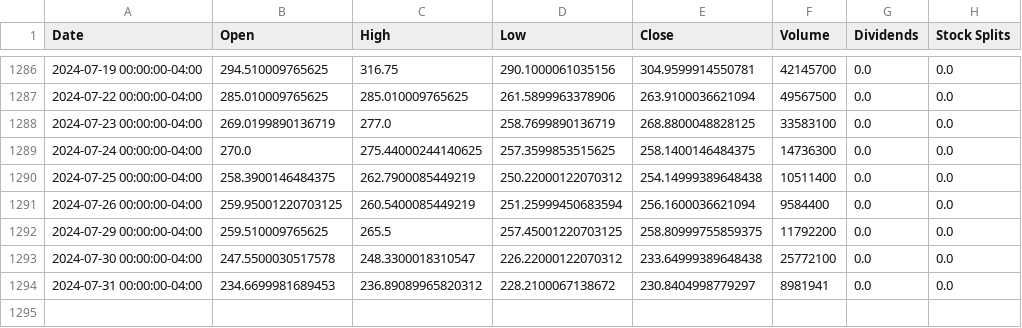
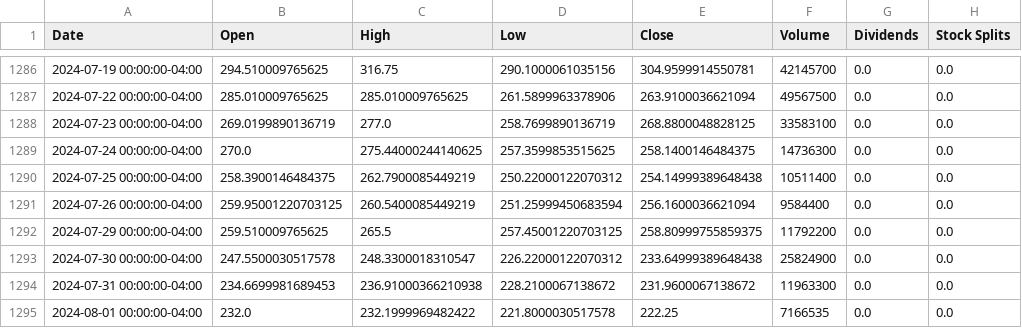
Before and after one commit to sebst/thatus-wi-2024-stocks, a CSV file: data/CRWD.csv, drawn as a sheet; only a part is shown, gaps mark what is left out.

Commit message:
Update stock data

```diff
--- a/data/CRWD.csv
+++ b/data/CRWD.csv
@@ -1292,3 +1292,4 @@ Date,Open,High,Low,Close,Volume,Dividends,Stock Splits
 2024-07-29 00:00:00-04:00,259.510009765625,265.5,257.45001220703125,258.80999755859375,11792200,0.0,0.0
-2024-07-30 00:00:00-04:00,247.5500030517578,248.3300018310547,226.22000122070312,233.64999389648438,25772100,0.0,0.0
-2024-07-31 00:00:00-04:00,234.6699981689453,236.89089965820312,228.2100067138672,230.8404998779297,8981941,0.0,0.0
+2024-07-30 00:00:00-04:00,247.5500030517578,248.3300018310547,226.22000122070312,233.64999389648438,25824900,0.0,0.0
+2024-07-31 00:00:00-04:00,234.6699981689453,236.91000366210938,228.2100067138672,231.9600067138672,11963300,0.0,0.0
+2024-08-01 00:00:00-04:00,232.0,232.1999969482422,221.8000030517578,222.25,7166535,0.0,0.0
```
Also changed, not shown: 5 other files.
